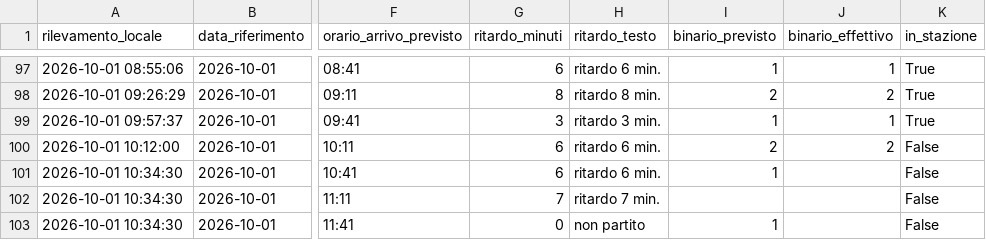
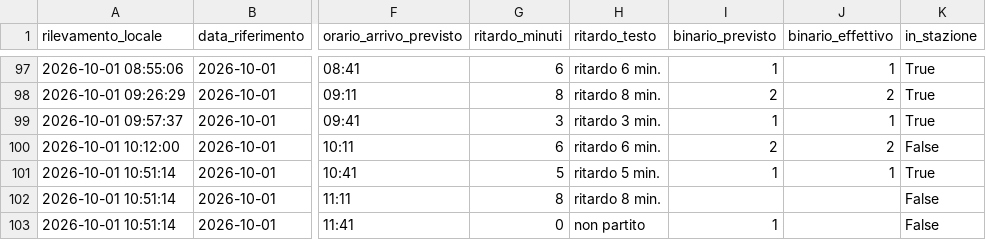
Before and after one commit to frapan2003-coder/Orari-arrivo-treni, a CSV file: data/raw_log.csv, drawn as a sheet; only a part is shown, gaps mark what is left out; the diff names each change by its address in the sheet, - before the commit and + after, or states it on an @@ line.

```diff
--- a/data/raw_log.csv
+++ b/data/raw_log.csv
-A101:A103 (rilevamento_locale): 2026-10-01 10:34:30
+A101:A103 (rilevamento_locale): 2026-10-01 10:51:14
-G101 (ritardo_minuti): 6
+G101 (ritardo_minuti): 5
-H101 (ritardo_testo): ritardo 6 min.
+H101 (ritardo_testo): ritardo 5 min.
-J101 (binario_effettivo): (empty)
+J101 (binario_effettivo): 1
-K101 (in_stazione): False
+K101 (in_stazione): True
-G102 (ritardo_minuti): 7
+G102 (ritardo_minuti): 8
-H102 (ritardo_testo): ritardo 7 min.
+H102 (ritardo_testo): ritardo 8 min.
```
